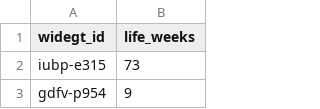
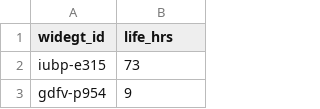
Before and after one commit to AlR0d/courses, a CSV file: 3410/widget_lifespan.csv, drawn as a sheet; only a part is shown.

Commit message:
Update widget_lifespan.csv

```diff
--- a/3410/widget_lifespan.csv
+++ b/3410/widget_lifespan.csv
@@ -1,2 +1,2 @@
-widegt_id,life_weeks
+widegt_id,life_hrs
 iubp-e315,73
```
